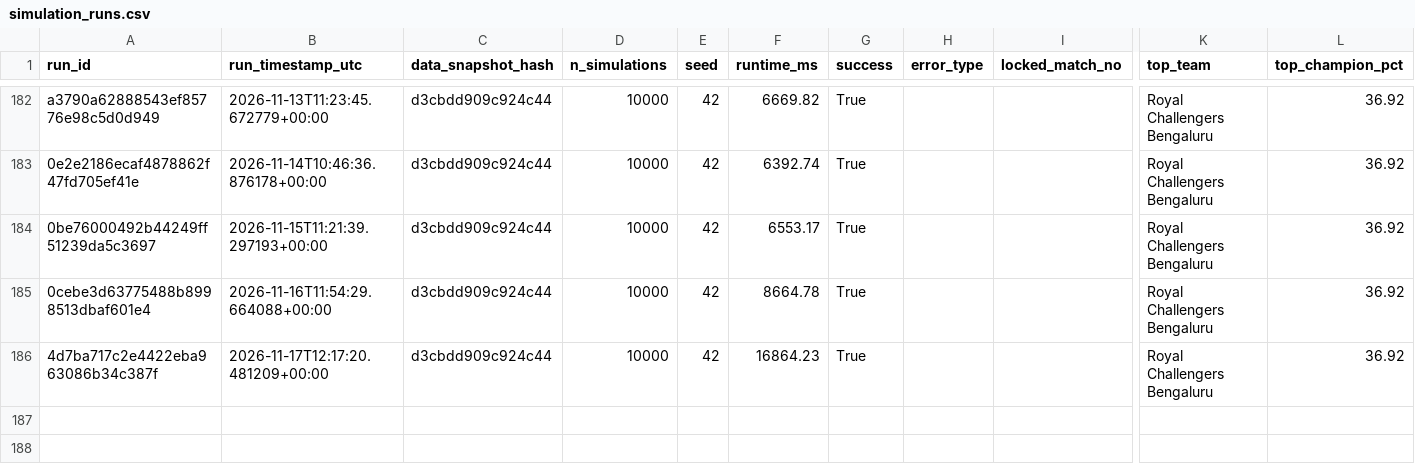
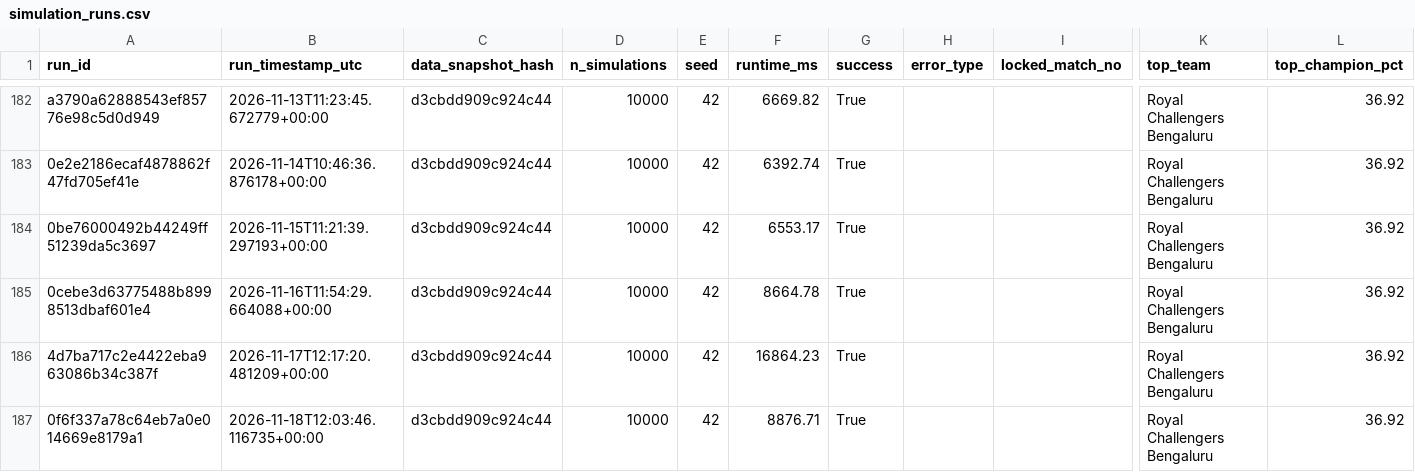
Before and after one commit to Vatsalsrivastava1209/IPL-Predictor, a CSV file: outputs/simulation_runs.csv, drawn as a sheet; only a part is shown, gaps mark what is left out; rows hold the shown columns only; the diff names each change by its address in the sheet, - before the commit and + after, or states it on an @@ line.

```diff
--- a/outputs/simulation_runs.csv
+++ b/outputs/simulation_runs.csv
+row 187: 0f6f337a78c64eb7a0e014669e8179a1 | 2026-11-18T12:03:46.116735+00:00 | d3cbdd909c924c44 | 10000 | 42 | 8876.71 | True |  |  | Royal Challengers Bengaluru | 36.92
```
Also changed, not shown: outputs/probability_history.csv.
